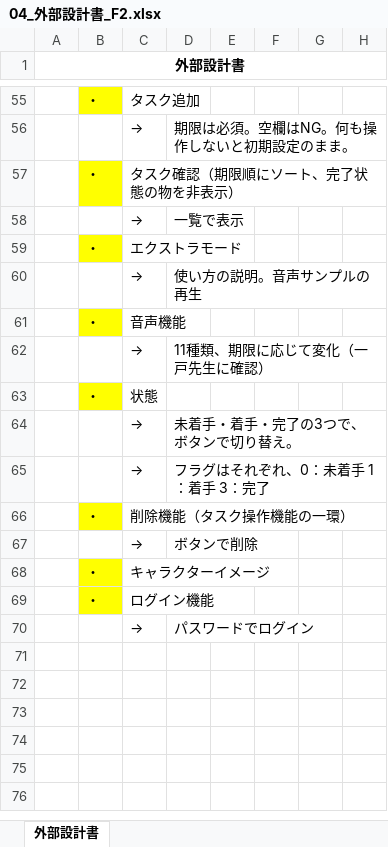
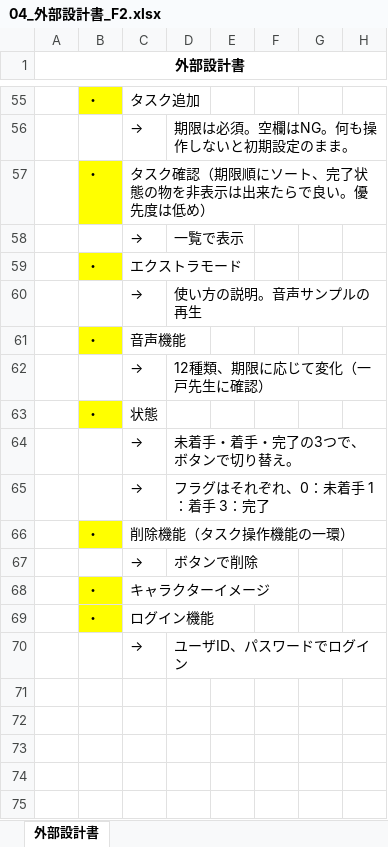
Before and after one commit to dojo2022/F-2, an Excel workbook: doc/04_外部設計書_F2.xlsx, sheet 外部設計書, drawn as a sheet; only a part is shown, gaps mark what is left out; the shorter side is filled out with more unchanged rows; values as stored, in another font and other column widths than the file's, no borders; charts and pictures not drawn; the diff names each change by its address in the sheet, - before the commit and + after, or states it on an @@ line.

```diff
--- a/doc/04_外部設計書_F2.xlsx (sheet 外部設計書)
+++ b/doc/04_外部設計書_F2.xlsx (sheet 外部設計書)
-C57: タスク確認（期限順にソート、完了状態の物を非表示）
+C57: タスク確認（期限順にソート、完了状態の物を非表示は出来たらで良い。優先度は低め）
-D62: 11種類、期限に応じて変化（一戸先生に確認）
+D62: 12種類、期限に応じて変化（一戸先生に確認）
-D70: パスワードでログイン
+D70: ユーザID、パスワードでログイン
```
Also changed, not shown: doc/04_DB定義書_F2.xlsx, doc/04_機能一覧_F2.xlsx, 2 other files.
